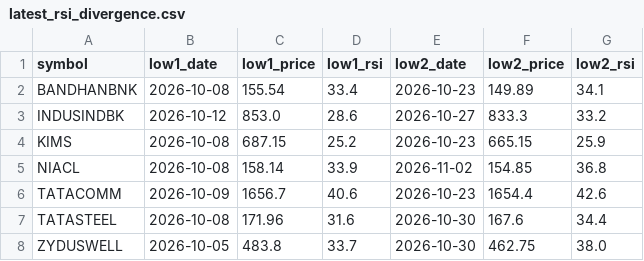
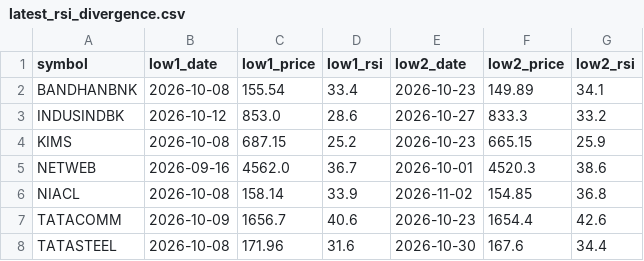
Before and after one commit to jaswindertinna/nifty500-screener, a CSV file: results/latest_rsi_divergence.csv, drawn as a sheet.

```diff
--- a/results/latest_rsi_divergence.csv
+++ b/results/latest_rsi_divergence.csv
@@ -4,2 +4,3 @@ INDUSINDBK,2026-10-12,853.0,28.6,2026-10-27,833.3,33.2
 KIMS,2026-10-08,687.15,25.2,2026-10-23,665.15,25.9
+NETWEB,2026-09-16,4562.0,36.7,2026-10-01,4520.3,38.6
 NIACL,2026-10-08,158.14,33.9,2026-11-02,154.85,36.8
@@ -7,2 +8 @@ TATACOMM,2026-10-09,1656.7,40.6,2026-10-23,1654.4,42.6
 TATASTEEL,2026-10-08,171.96,31.6,2026-10-30,167.6,34.4
-ZYDUSWELL,2026-10-05,483.8,33.7,2026-10-30,462.75,38.0
```
Also changed, not shown: results/latest.csv, 3 other files.
